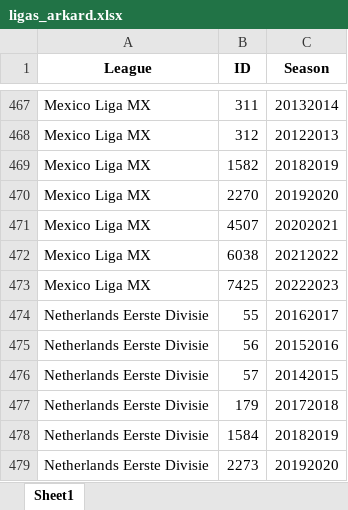
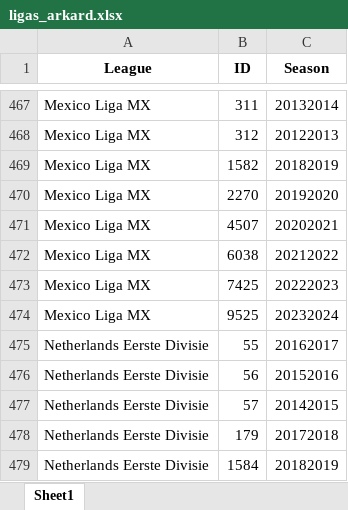
Before and after one commit to rpthiago/ARKAD, an Excel workbook: ligas_arkard.xlsx, sheet Sheet1, drawn as a sheet; only a part is shown, gaps mark what is left out; the shorter side is filled out with more unchanged rows; values as stored, in another font and other column widths than the file's, no borders; the diff names each change by its address in the sheet, - before the commit and + after, or states it on an @@ line.

```diff
--- a/ligas_arkard.xlsx (sheet Sheet1)
+++ b/ligas_arkard.xlsx (sheet Sheet1)
+row 474: Mexico Liga MX | 9525 | 20232024
```
Also changed, not shown: ligas.xlsx, tt.xlsx, 38 other files.
